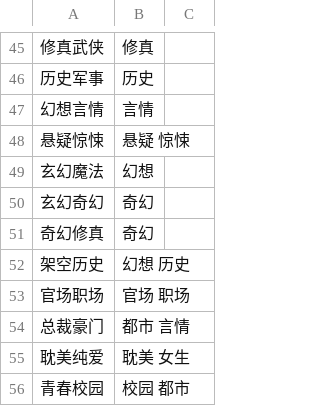
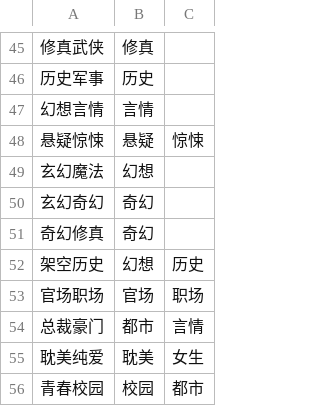
Before and after one commit to n-pn/chivi, a TSV file: src/filedb/_fixes/zh_bgenres.tsv, drawn as a sheet; only a part is shown, gaps mark what is left out.

```diff
--- a/src/filedb/_fixes/zh_bgenres.tsv
+++ b/src/filedb/_fixes/zh_bgenres.tsv
@@ -47,3 +47,3 @@
 幻想言情	言情
-悬疑惊悚	悬疑  惊悚
+悬疑惊悚	悬疑	惊悚
 玄幻魔法	幻想
@@ -51,6 +51,6 @@
 奇幻修真	奇幻
-架空历史	幻想  历史
-官场职场	官场  职场
-总裁豪门	都市  言情
-耽美纯爱	耽美  女生
-青春校园	校园  都市
+架空历史	幻想	历史
+官场职场	官场	职场
+总裁豪门	都市	言情
+耽美纯爱	耽美	女生
+青春校园	校园	都市
```
Also changed, not shown: src/filedb/_fixes/vi_btitles.tsv, 14 other files.
